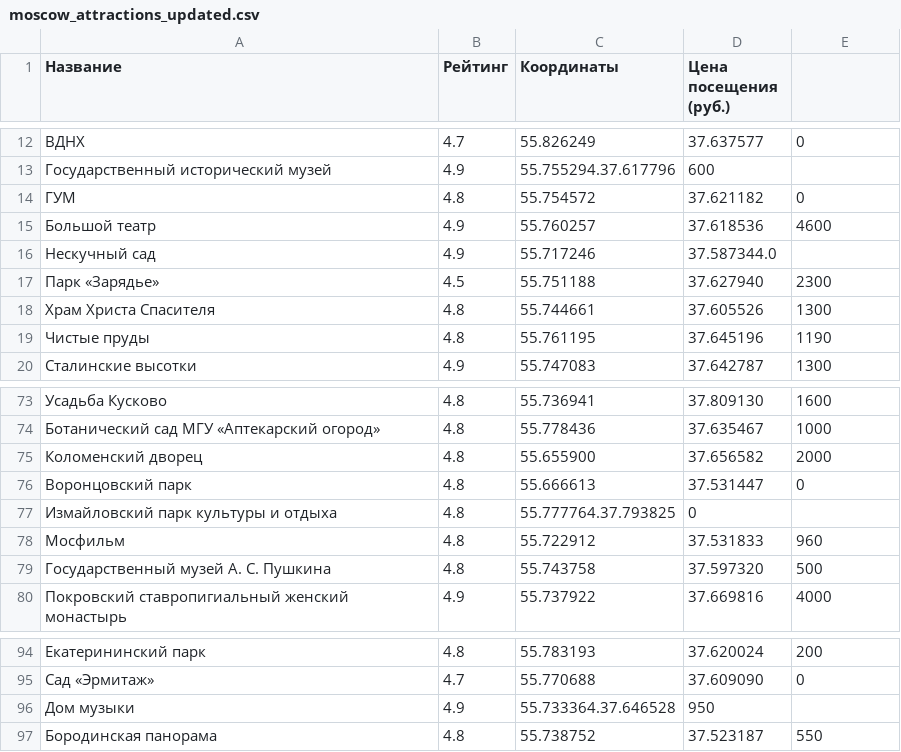
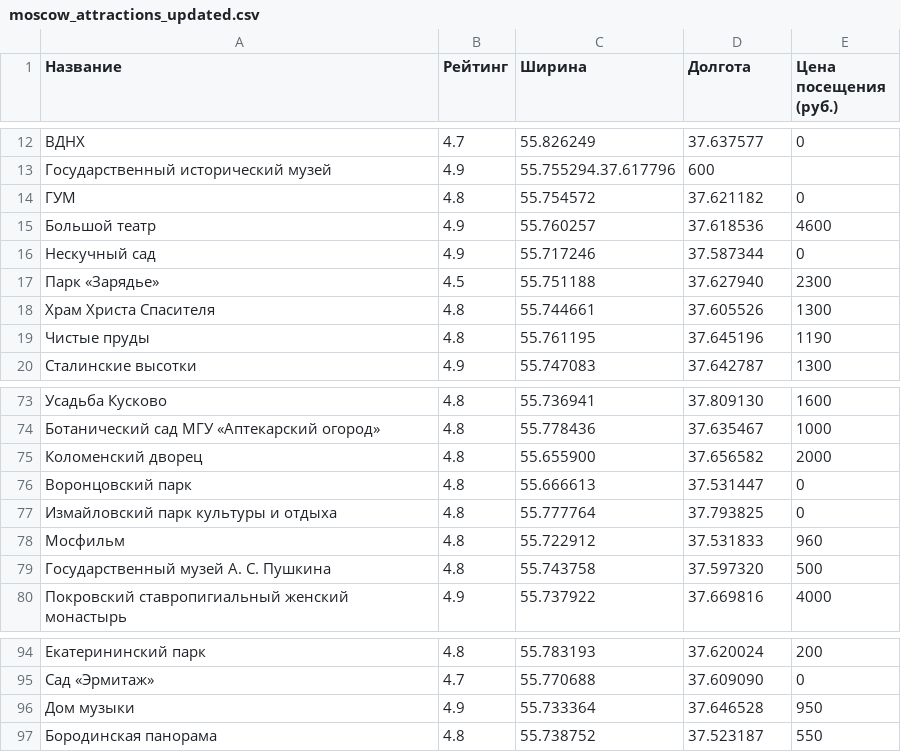
Before and after one commit to BitneeZ/TOUR_DB, a CSV file: moscow_attractions_updated.csv, drawn as a sheet; only a part is shown, gaps mark what is left out; the diff covers the shown part only.

```diff
--- a/moscow_attractions_updated.csv
+++ b/moscow_attractions_updated.csv
@@ -1 +1 @@
-Название,Рейтинг,Координаты, Цена посещения (руб.)
+Название,Рейтинг,Ширина, Долгота, Цена посещения (руб.)
@@ -15,3 +15,3 @@
 Большой театр,4.9,55.760257,37.618536,4600
-Нескучный сад,4.9,55.717246,37.587344.0
+Нескучный сад,4.9,55.717246,37.587344,0
 Парк «Зарядье»,4.5,55.751188,37.627940,2300
@@ -76,3 +76,3 @@
 Воронцовский парк,4.8,55.666613,37.531447,0
-Измайловский парк культуры и отдыха,4.8,55.777764.37.793825,0
+Измайловский парк культуры и отдыха,4.8,55.777764,37.793825,0
 Мосфильм,4.8,55.722912,37.531833,960
@@ -95,3 +95,3 @@
 Сад «Эрмитаж»,4.7,55.770688,37.609090,0
-Дом музыки,4.9,55.733364.37.646528,950
+Дом музыки,4.9,55.733364,37.646528,950
 Бородинская панорама,4.8,55.738752,37.523187,550
```
Also changed, not shown: 29 edited cells elsewhere in this file.
